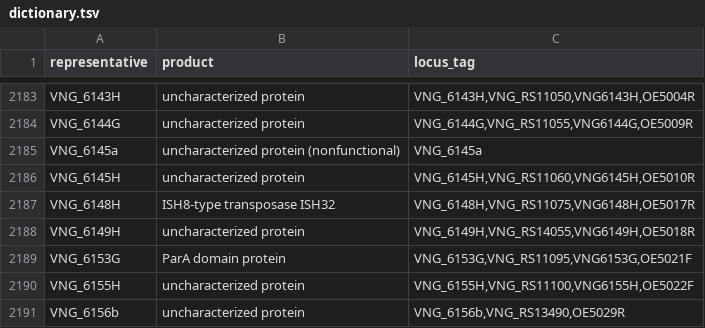
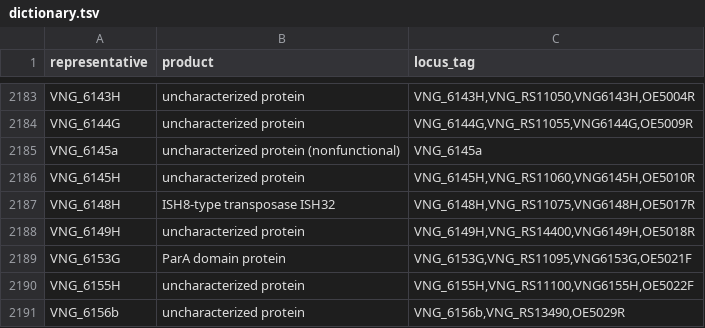
Before and after one commit to alanlorenzetti/halo_nr_tx, a TSV file: data/dictionary.tsv, drawn as a sheet; only a part is shown, gaps mark what is left out.

```diff
--- a/data/dictionary.tsv
+++ b/data/dictionary.tsv
@@ -2187,3 +2187,3 @@ VNG_6145H	uncharacterized protein	VNG_6145H,VNG_RS11060,VNG6145H,OE5010R
 VNG_6148H	ISH8-type transposase ISH32	VNG_6148H,VNG_RS11075,VNG6148H,OE5017R
-VNG_6149H	uncharacterized protein	VNG_6149H,VNG_RS14055,VNG6149H,OE5018R
+VNG_6149H	uncharacterized protein	VNG_6149H,VNG_RS14400,VNG6149H,OE5018R
 VNG_6153G	ParA domain protein	VNG_6153G,VNG_RS11095,VNG6153G,OE5021F
```
Also changed, not shown: data/cog.tsv, 18 other files.
